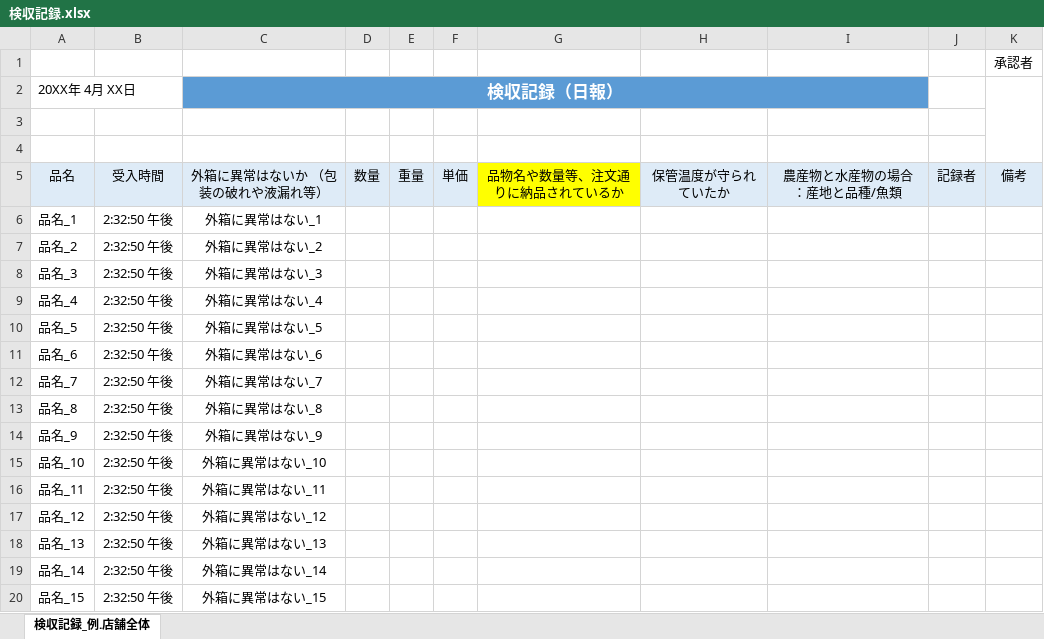
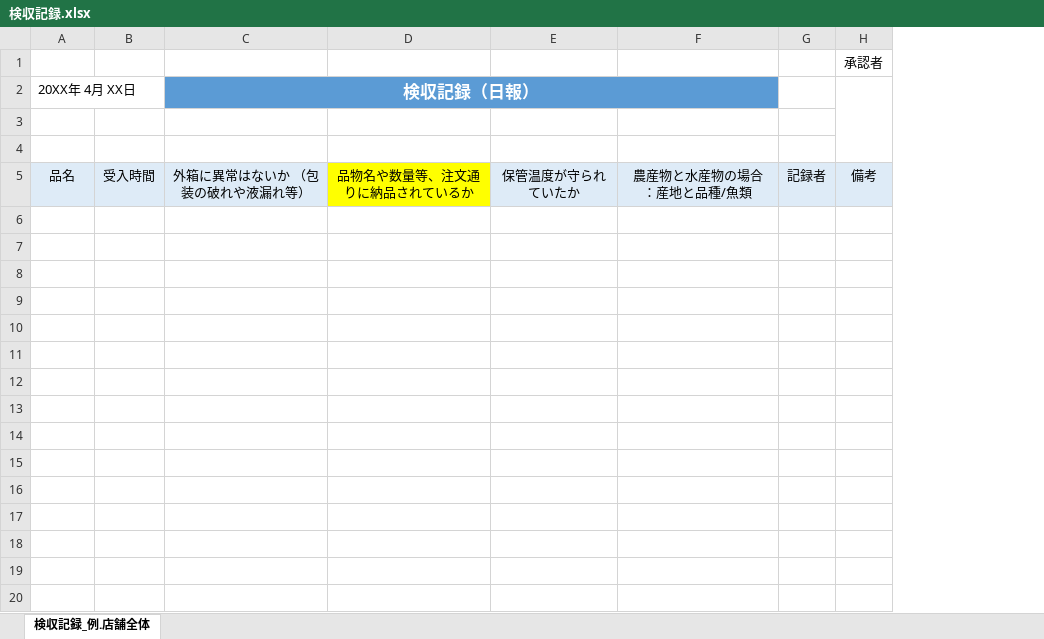
Before and after one commit to luqishang/DemoTestExcelOut, an Excel workbook: TestExcelOutput/excelTemplate/PDFTemp/検収記録.xlsx, sheet 検収記録_例.店舗全体, drawn as a sheet; only a part is shown; values as stored, in another font and other column widths than the file's, no borders; removed rows and columns are numbered as before the commit, all else as after; the diff covers the shown part only; the diff names each change by its address in the sheet, - before the commit and + after, or states it on an @@ line.

```diff
--- a/TestExcelOutput/excelTemplate/PDFTemp/検収記録.xlsx (sheet 検収記録_例.店舗全体)
+++ b/TestExcelOutput/excelTemplate/PDFTemp/検収記録.xlsx (sheet 検収記録_例.店舗全体)
-column B, row 5: 受入時間
+column B, row 5: 受入時間
-column D, row 5: 数量
-column E, row 5: 重量
-column F, row 5: 単価
-row 6: 品名_1 | 2:32:50 午後 | 外箱に異常はない_1
-row 7: 品名_2 | 2:32:50 午後 | 外箱に異常はない_2
-row 8: 品名_3 | 2:32:50 午後 | 外箱に異常はない_3
-row 9: 品名_4 | 2:32:50 午後 | 外箱に異常はない_4
-row 10: 品名_5 | 2:32:50 午後 | 外箱に異常はない_5
-row 11: 品名_6 | 2:32:50 午後 | 外箱に異常はない_6
-row 12: 品名_7 | 2:32:50 午後 | 外箱に異常はない_7
-row 13: 品名_8 | 2:32:50 午後 | 外箱に異常はない_8
-row 14: 品名_9 | 2:32:50 午後 | 外箱に異常はない_9
-row 15: 品名_10 | 2:32:50 午後 | 外箱に異常はない_10
-row 16: 品名_11 | 2:32:50 午後 | 外箱に異常はない_11
-row 17: 品名_12 | 2:32:50 午後 | 外箱に異常はない_12
-row 18: 品名_13 | 2:32:50 午後 | 外箱に異常はない_13
-row 19: 品名_14 | 2:32:50 午後 | 外箱に異常はない_14
-row 20: 品名_15 | 2:32:50 午後 | 外箱に異常はない_15
```
Also changed, not shown: 15 removed rows elsewhere in this sheet, 5 other files.
